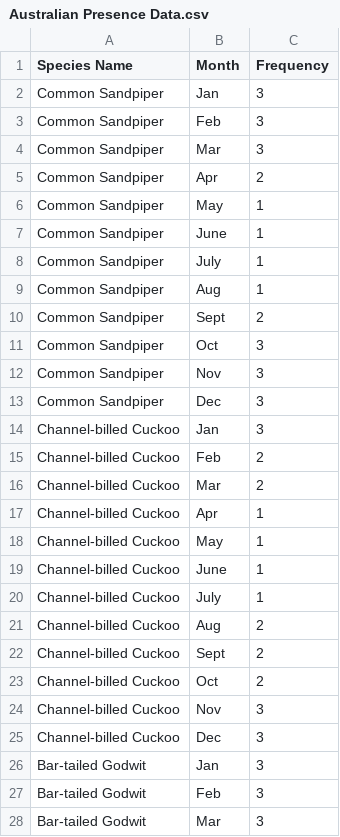
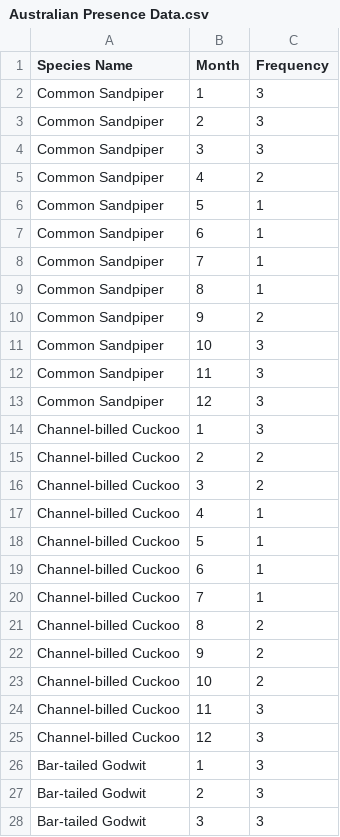
Before and after one commit to jdun0012/Week9Homework, a CSV file: Australian Presence Data.csv, drawn as a sheet; only a part is shown; the diff covers the shown part only.

Commit message:
Add files via upload

```diff
--- a/Australian Presence Data.csv
+++ b/Australian Presence Data.csv
@@ -1,28 +1,28 @@
 Species Name,Month,Frequency
-Common Sandpiper,Jan,3
-Common Sandpiper,Feb,3
-Common Sandpiper,Mar,3
-Common Sandpiper,Apr,2
-Common Sandpiper,May,1
-Common Sandpiper,June,1
-Common Sandpiper,July,1
-Common Sandpiper,Aug,1
-Common Sandpiper,Sept,2
-Common Sandpiper,Oct,3
-Common Sandpiper,Nov,3
-Common Sandpiper,Dec,3
-Channel-billed Cuckoo,Jan,3
-Channel-billed Cuckoo,Feb,2
-Channel-billed Cuckoo,Mar,2
-Channel-billed Cuckoo,Apr,1
-Channel-billed Cuckoo,May,1
-Channel-billed Cuckoo,June,1
-Channel-billed Cuckoo,July,1
-Channel-billed Cuckoo,Aug,2
-Channel-billed Cuckoo,Sept,2
-Channel-billed Cuckoo,Oct,2
-Channel-billed Cuckoo,Nov,3
-Channel-billed Cuckoo,Dec,3
-Bar-tailed Godwit,Jan,3
-Bar-tailed Godwit,Feb,3
-Bar-tailed Godwit,Mar,3
+Common Sandpiper,1,3
+Common Sandpiper,2,3
+Common Sandpiper,3,3
+Common Sandpiper,4,2
+Common Sandpiper,5,1
+Common Sandpiper,6,1
+Common Sandpiper,7,1
+Common Sandpiper,8,1
+Common Sandpiper,9,2
+Common Sandpiper,10,3
+Common Sandpiper,11,3
+Common Sandpiper,12,3
+Channel-billed Cuckoo,1,3
+Channel-billed Cuckoo,2,2
+Channel-billed Cuckoo,3,2
+Channel-billed Cuckoo,4,1
+Channel-billed Cuckoo,5,1
+Channel-billed Cuckoo,6,1
+Channel-billed Cuckoo,7,1
+Channel-billed Cuckoo,8,2
+Channel-billed Cuckoo,9,2
+Channel-billed Cuckoo,10,2
+Channel-billed Cuckoo,11,3
+Channel-billed Cuckoo,12,3
+Bar-tailed Godwit,1,3
+Bar-tailed Godwit,2,3
+Bar-tailed Godwit,3,3
```
Also changed, not shown: 9 edited cells elsewhere in this file.
